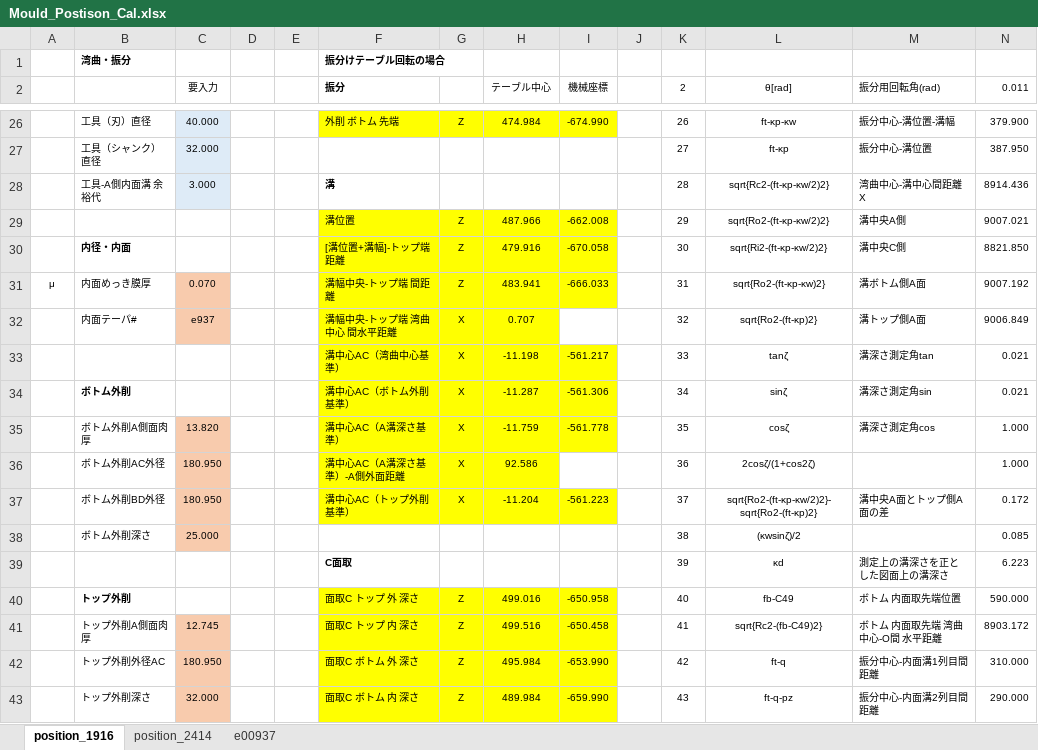
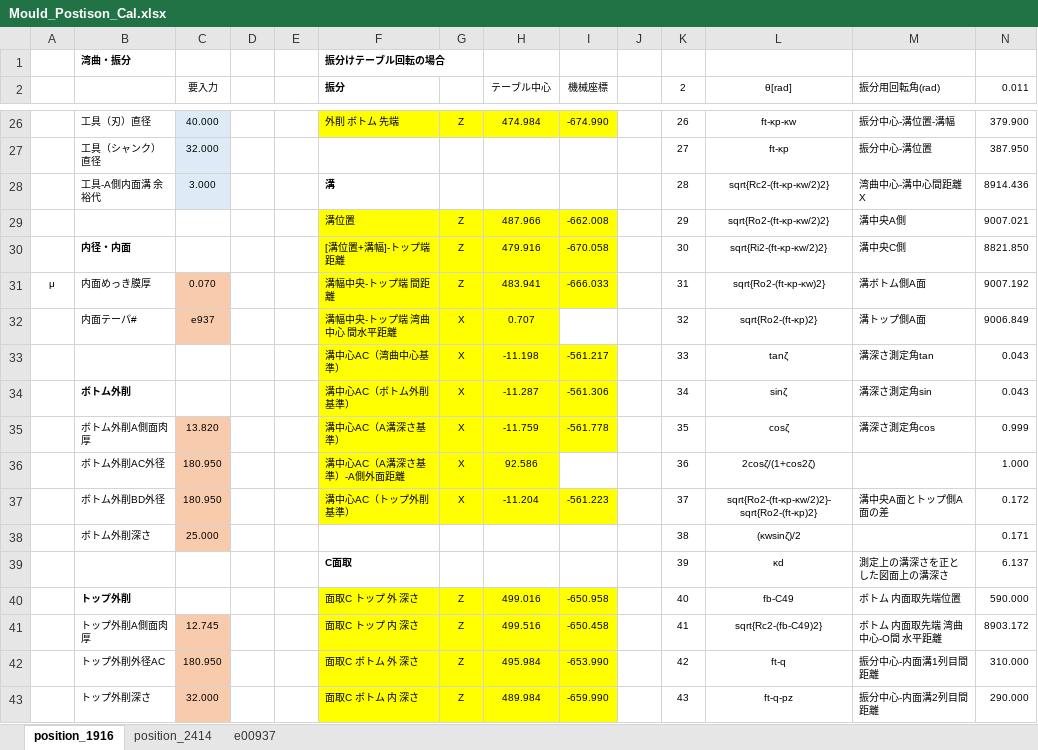
Before and after one commit to mojimould/mould_moji, an Excel workbook: Mould_Numeriacl_Calculation/Mould_Postison_Cal.xlsx, sheet position_1916, drawn as a sheet; only a part is shown, gaps mark what is left out; values as stored, in another font and other column widths than the file's, no borders; conditional formats not drawn; the diff names each change by its address in the sheet, - before the commit and + after, or states it on an @@ line.

Commit message:
modify calculations

```diff
--- a/Mould_Numeriacl_Calculation/Mould_Postison_Cal.xlsx (sheet position_1916)
+++ b/Mould_Numeriacl_Calculation/Mould_Postison_Cal.xlsx (sheet position_1916)
-N33:N34 (0.011): 0.021
+N33:N34 (0.011): 0.043
-N35 (0.011): 1.000
+N35 (0.011): 0.999
-N38 (0.011): 0.085
+N38 (0.011): 0.171
-N39 (0.011): 6.223
+N39 (0.011): 6.137
```
Also changed, not shown: 18 other files.
